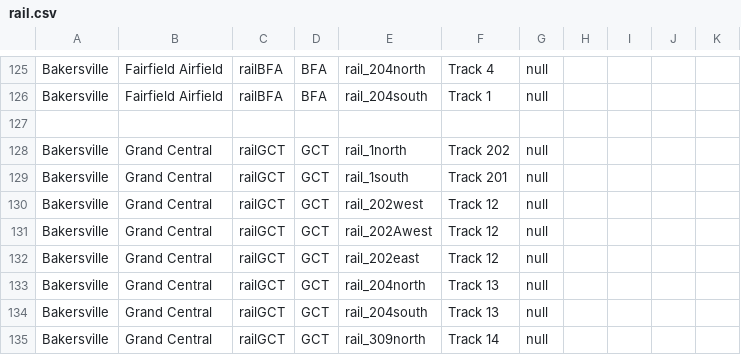
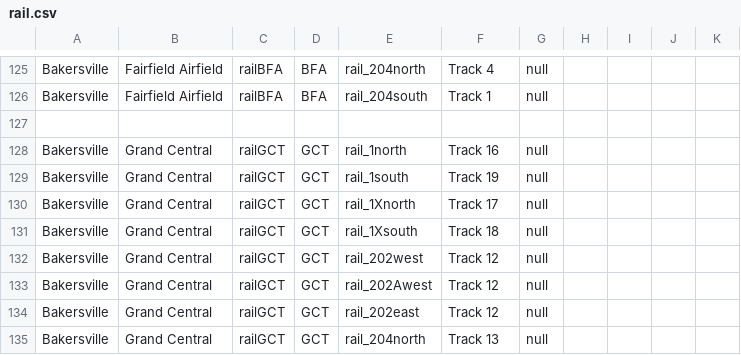
Before and after one commit to KittyCat11231/Feline-Holdings, a CSV file: src/intraroute/data/ui/stops/rail.csv, drawn as a sheet; only a part is shown, gaps mark what is left out; the shorter side is filled out with more unchanged rows.

Commit message:
IntraRoute data update

```diff
--- a/src/intraroute/data/ui/stops/rail.csv
+++ b/src/intraroute/data/ui/stops/rail.csv
@@ -127,4 +127,6 @@ Bakersville,Fairfield Airfield,railBFA,BFA,rail_204south,Track 1,null,,,,
 ,,,,,,,,,,
-Bakersville,Grand Central,railGCT,GCT,rail_1north,Track 202,null,,,,
-Bakersville,Grand Central,railGCT,GCT,rail_1south,Track 201,null,,,,
+Bakersville,Grand Central,railGCT,GCT,rail_1north,Track 16,null,,,,
+Bakersville,Grand Central,railGCT,GCT,rail_1south,Track 19,null,,,,
+Bakersville,Grand Central,railGCT,GCT,rail_1Xnorth,Track 17,null,,,,
+Bakersville,Grand Central,railGCT,GCT,rail_1Xsouth,Track 18,null,,,,
 Bakersville,Grand Central,railGCT,GCT,rail_202west,Track 12,null,,,,
```
Also changed, not shown: src/intraroute/data/pathfinding/rail.csv, 2 other files.
